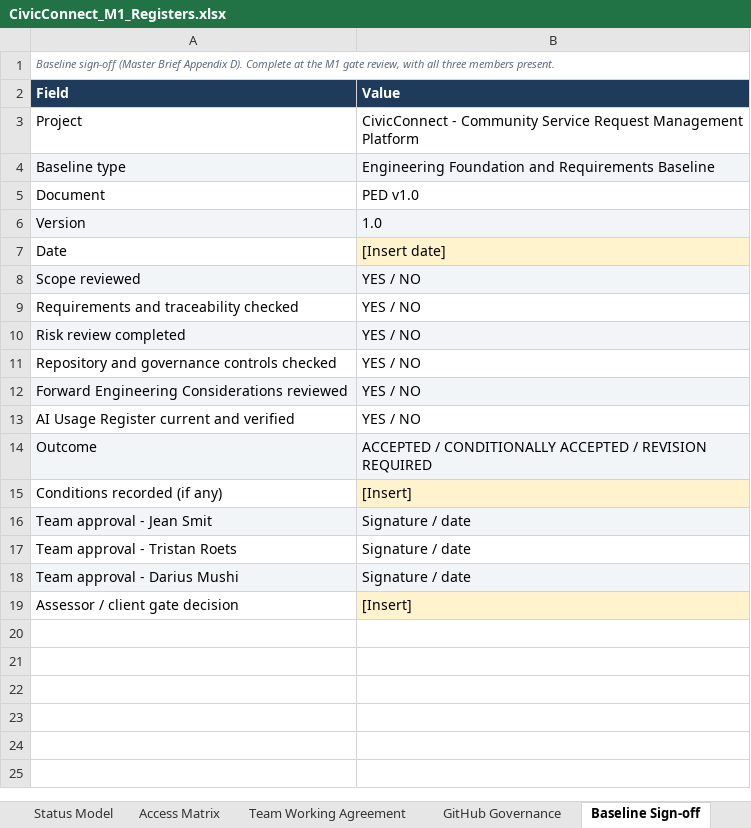
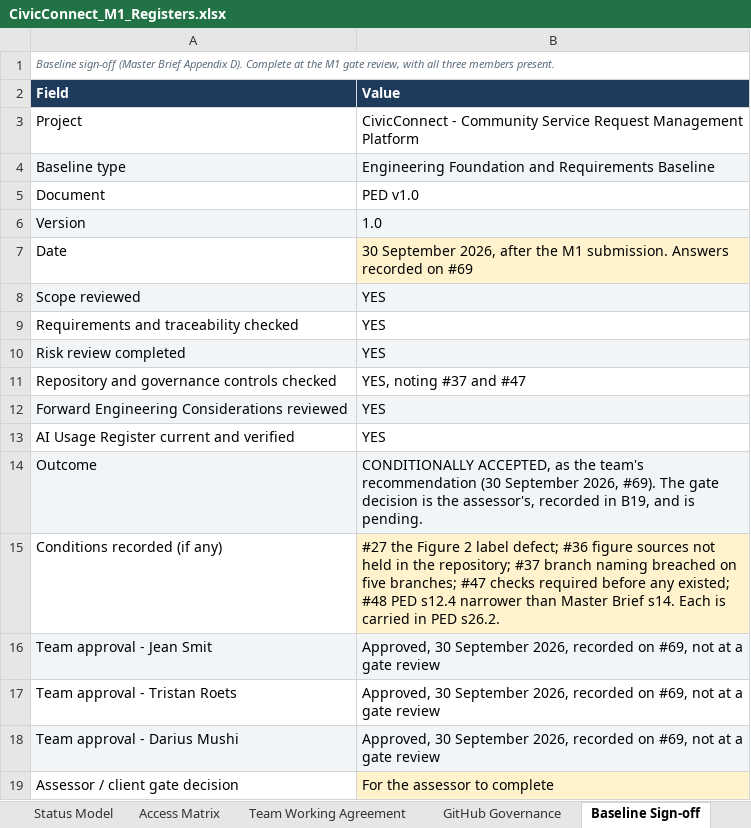
Before and after one commit to PVY-Smit/civicconnect, an Excel workbook: docs/requirements/CivicConnect_M1_Registers.xlsx, sheet Baseline Sign-off, drawn as a sheet; values as stored, in another font and other column widths than the file's, no borders; charts and pictures not drawn; the diff names each change by its address in the sheet, - before the commit and + after, or states it on an @@ line.

Commit message:
docs: record the M1 baseline sign-off decisions in the registers (#106)
Closes #69. Refs #7. The M1 sign-off of PED v1.0 in the Baseline Sign-off sheet, recorded on #69 rather than at a gate review, with the outcome as the team's recommendation and the assessor's decision pending; CR-001 and CR-003 approved, CR-002 approved and not yet implemented; RSK-12 materialised and active until #90 and #110 merge, probability 3 confirmed by its owner. Approved by Darius Mushi and Tristan Roets.

```diff
--- a/docs/requirements/CivicConnect_M1_Registers.xlsx (sheet Baseline Sign-off)
+++ b/docs/requirements/CivicConnect_M1_Registers.xlsx (sheet Baseline Sign-off)
-B7 (Value): [Insert date]
+B7 (Value): 30 September 2026, after the M1 submission. Answers recorded on #69
-B8:B10 (Value): YES / NO
+B8:B10 (Value): YES
-B11 (Value): YES / NO
+B11 (Value): YES, noting #37 and #47
-B12:B13 (Value): YES / NO
+B12:B13 (Value): YES
-B14 (Value): ACCEPTED / CONDITIONALLY ACCEPTED / REVISION REQUIRED
+B14 (Value): CONDITIONALLY ACCEPTED, as the team's recommendation (30 September 2026, #69). The gate decision is the assessor's, recorded in B19, and is pending.
-B15 (Value): [Insert]
+B15 (Value): #27 the Figure 2 label defect; #36 figure sources not held in the repository; #37 branch naming breached on five branches; #47 checks required before any existed; #48 PED s12.4 narrower than Master Brief s14. Each is carried in PED s26.2.
-B16:B18 (Value): Signature / date
+B16:B18 (Value): Approved, 30 September 2026, recorded on #69, not at a gate review
-B19 (Value): [Insert]
+B19 (Value): For the assessor to complete
```
Also changed, not shown: sheet Change Requests, sheet Risk Register.
